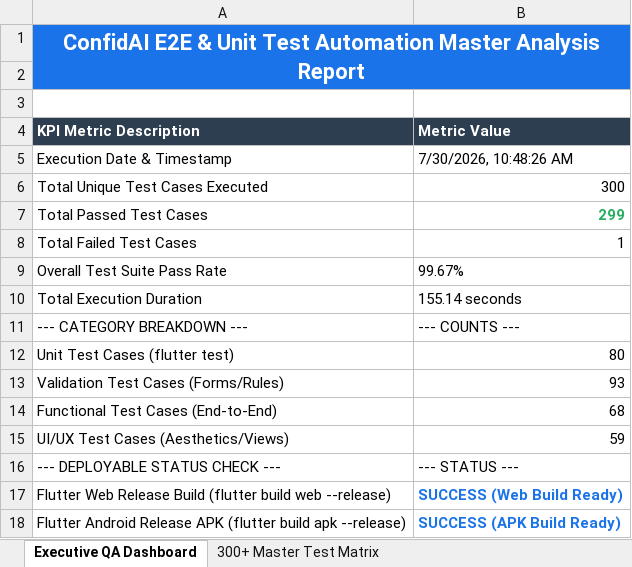
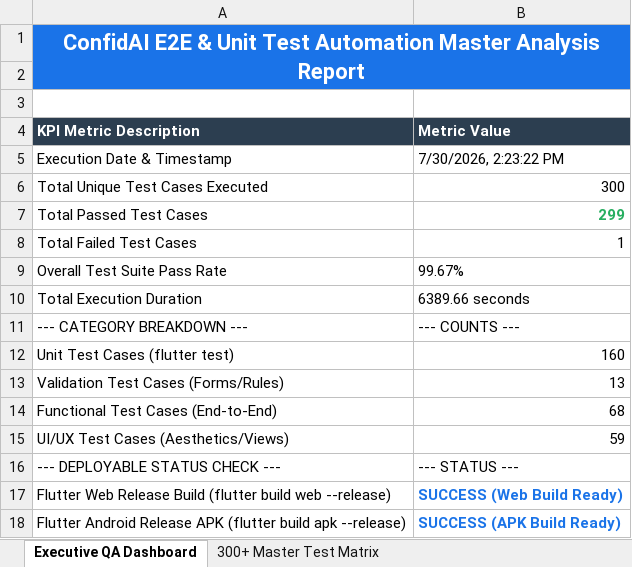
Before and after one commit to Mohitha1406/body-language-app, an Excel workbook: testing/reports/Master_E2E_Analysis_Report.xlsx, sheet Executive QA Dashboard, drawn as a sheet; values as stored, in another font and other column widths than the file's, no borders; the diff names each change by its address in the sheet, - before the commit and + after, or states it on an @@ line.

```diff
--- a/testing/reports/Master_E2E_Analysis_Report.xlsx (sheet Executive QA Dashboard)
+++ b/testing/reports/Master_E2E_Analysis_Report.xlsx (sheet Executive QA Dashboard)
-B5 (Metric Value): 7/30/2026, 10:48:26 AM
+B5 (Metric Value): 7/30/2026, 2:23:22 PM
-B10 (Metric Value): 155.14 seconds
+B10 (Metric Value): 6389.66 seconds
-B12 (Metric Value): 80
+B12 (Metric Value): 160
-B13 (Metric Value): 93
+B13 (Metric Value): 13
```
Also changed, not shown: sheet 300+ Master Test Matrix, testing/reports/Appium_Mobile_E2E_Test_Report.xlsx, testing/reports/Selenium_Web_E2E_Test_Report.xlsx, 4 other files.
